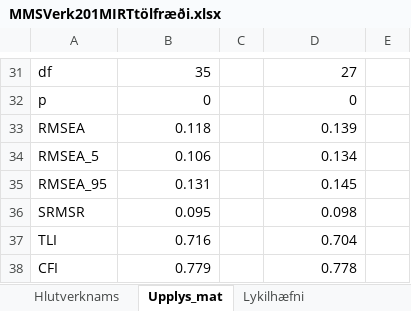
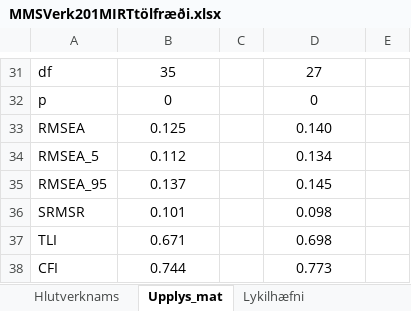
Before and after one commit to ioi8/Hysing, an Excel workbook: Undirliggjandi/MMSVerk201MIRTtölfræði.xlsx, sheet Upplys_mat, drawn as a sheet; only a part is shown, gaps mark what is left out; values as stored, in another font and other column widths than the file's, no borders; removed rows and columns are numbered as before the commit, all else as after; the diff covers the shown part only; the diff names each change by its address in the sheet, - before the commit and + after, or states it on an @@ line.

```diff
--- a/Undirliggjandi/MMSVerk201MIRTtölfræði.xlsx (sheet Upplys_mat)
+++ b/Undirliggjandi/MMSVerk201MIRTtölfræði.xlsx (sheet Upplys_mat)
-B31:B32 alignment: right
+B31:B32 alignment: center
-D31:D32 alignment: right
+D31:D32 alignment: center
-row 33: RMSEA | 0.118 |  | 0.139
+row 33: RMSEA | 0.125 |  | 0.140
-B34: 0.106
+B34: 0.112
-B34:B36 alignment: right
+B34:B36 alignment: center
-D34:D36 alignment: right
+D34:D36 alignment: center
-B35: 0.131
+B35: 0.137
-B36: 0.095
+B36: 0.101
-row 37: TLI | 0.716 |  | 0.704
-row 38: CFI | 0.779 |  | 0.778
+row 37: TLI | 0.671 |  | 0.698
+row 38: CFI | 0.744 |  | 0.773
```
Also changed, not shown: 22 added rows, 22 removed rows and 2 edited cells elsewhere in this sheet, sheet Hlutverknams, sheet Lykilhæfni, 2 other files.
